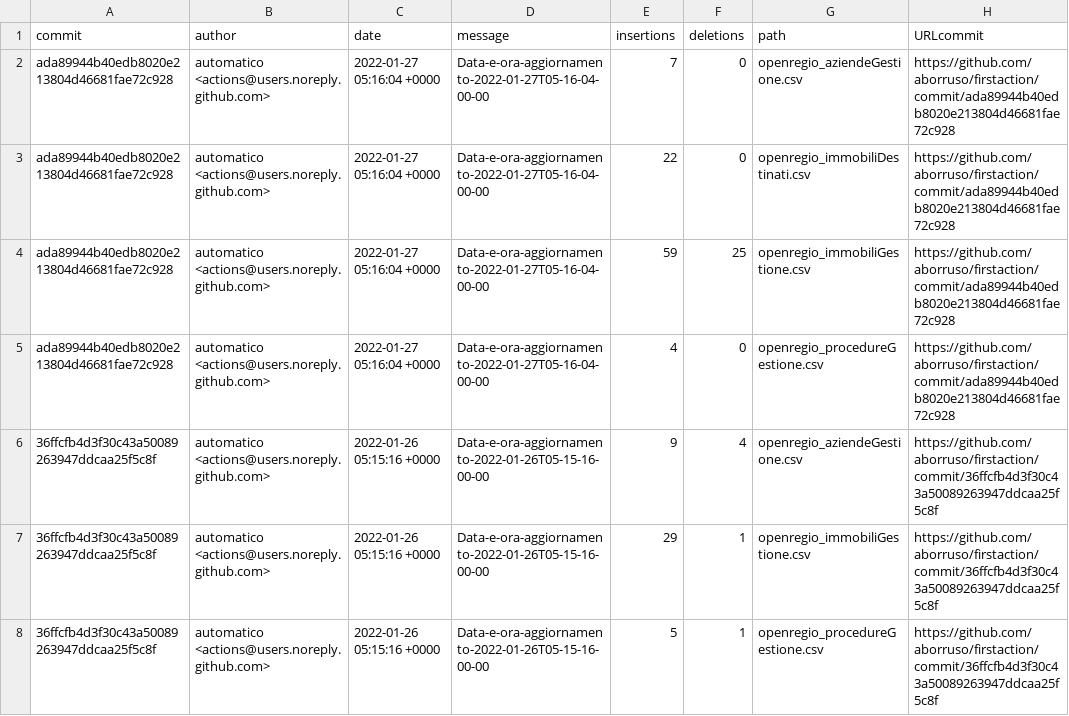
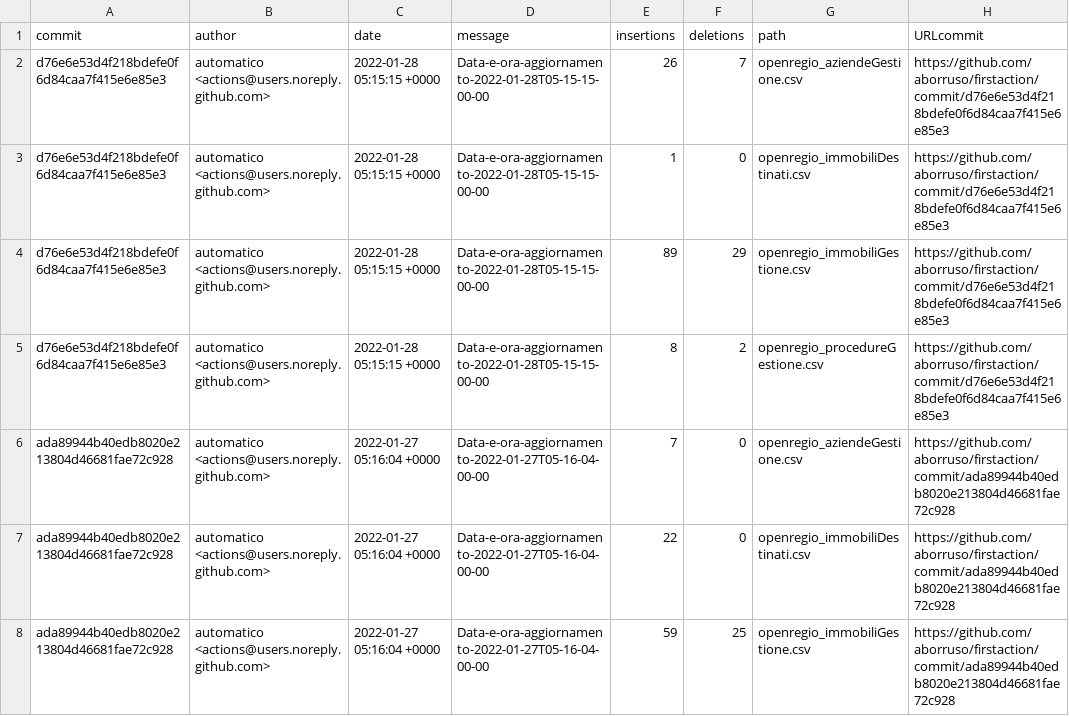
Before and after one commit to aborruso/firstaction, a CSV file: processing/log.csv, drawn as a sheet; only a part is shown; the shorter side is filled out with more unchanged rows; the diff names each change by its address in the sheet, - before the commit and + after, or states it on an @@ line.

```diff
--- a/processing/log.csv
+++ b/processing/log.csv
+row 2: d76e6e53d4f218bdefe0f6d84caa7f415e6e85e3 | automatico <actions@users.noreply.github.com> | 2022-01-28 05:15:15 +0000 | Data-e-ora-aggiornamento-2022-01-28T05-15-15-00-00 | 26 | 7 | openregio_aziendeGestione.csv | https://github.com/aborruso/firstaction/commit/d76e6e53d4f218bdefe0f6d84caa7f415e6e85e3
+row 3: d76e6e53d4f218bdefe0f6d84caa7f415e6e85e3 | automatico <actions@users.noreply.github.com> | 2022-01-28 05:15:15 +0000 | Data-e-ora-aggiornamento-2022-01-28T05-15-15-00-00 | 1 | 0 | openregio_immobiliDestinati.csv | https://github.com/aborruso/firstaction/commit/d76e6e53d4f218bdefe0f6d84caa7f415e6e85e3
+row 4: d76e6e53d4f218bdefe0f6d84caa7f415e6e85e3 | automatico <actions@users.noreply.github.com> | 2022-01-28 05:15:15 +0000 | Data-e-ora-aggiornamento-2022-01-28T05-15-15-00-00 | 89 | 29 | openregio_immobiliGestione.csv | https://github.com/aborruso/firstaction/commit/d76e6e53d4f218bdefe0f6d84caa7f415e6e85e3
+row 5: d76e6e53d4f218bdefe0f6d84caa7f415e6e85e3 | automatico <actions@users.noreply.github.com> | 2022-01-28 05:15:15 +0000 | Data-e-ora-aggiornamento-2022-01-28T05-15-15-00-00 | 8 | 2 | openregio_procedureGestione.csv | https://github.com/aborruso/firstaction/commit/d76e6e53d4f218bdefe0f6d84caa7f415e6e85e3
```
Also changed, not shown: openregio_aziendeGestione.csv, openregio_procedureGestione.csv, 3 other files.
